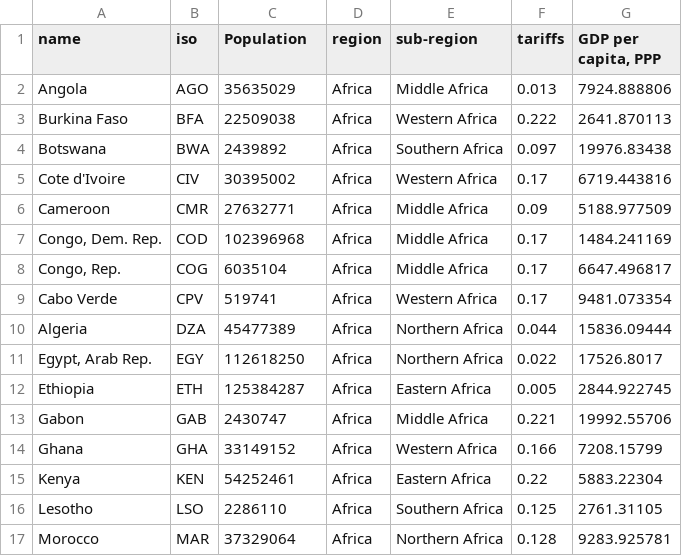
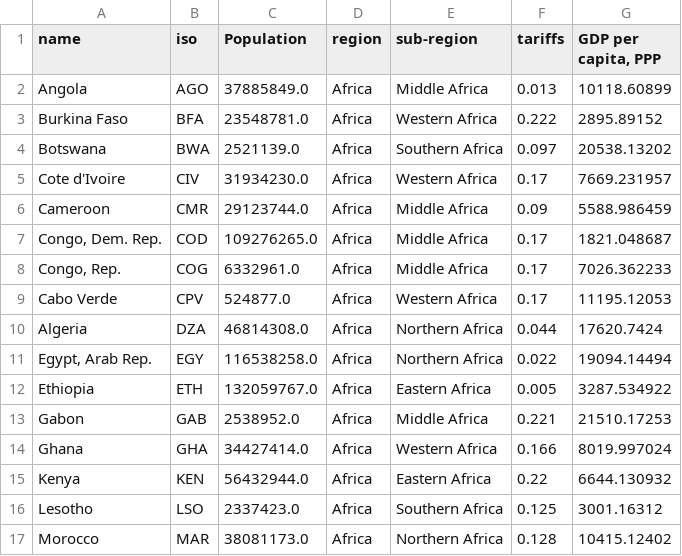
Before and after one commit to Noura-23/Noura-23.github.io, a CSV file: Project_data/chart3_final_data.csv, drawn as a sheet; only a part is shown; the diff covers the shown part only.

Commit message:
data updated

```diff
--- a/Project_data/chart3_final_data.csv
+++ b/Project_data/chart3_final_data.csv
@@ -1,17 +1,17 @@
 name,iso,Population,region,sub-region,tariffs,"GDP per capita, PPP"
-Angola,AGO,35635029,Africa,Middle Africa,0.013,7924.888806
-Burkina Faso,BFA,22509038,Africa,Western Africa,0.222,2641.870113
-Botswana,BWA,2439892,Africa,Southern Africa,0.097,19976.83438
-Cote d'Ivoire,CIV,30395002,Africa,Western Africa,0.17,6719.443816
-Cameroon,CMR,27632771,Africa,Middle Africa,0.09,5188.977509
-"Congo, Dem. Rep.",COD,102396968,Africa,Middle Africa,0.17,1484.241169
-"Congo, Rep.",COG,6035104,Africa,Middle Africa,0.17,6647.496817
-Cabo Verde,CPV,519741,Africa,Western Africa,0.17,9481.073354
-Algeria,DZA,45477389,Africa,Northern Africa,0.044,15836.09444
-"Egypt, Arab Rep.",EGY,112618250,Africa,Northern Africa,0.022,17526.8017
-Ethiopia,ETH,125384287,Africa,Eastern Africa,0.005,2844.922745
-Gabon,GAB,2430747,Africa,Middle Africa,0.221,19992.55706
-Ghana,GHA,33149152,Africa,Western Africa,0.166,7208.15799
-Kenya,KEN,54252461,Africa,Eastern Africa,0.22,5883.22304
-Lesotho,LSO,2286110,Africa,Southern Africa,0.125,2761.31105
-Morocco,MAR,37329064,Africa,Northern Africa,0.128,9283.925781
+Angola,AGO,37885849.0,Africa,Middle Africa,0.013,10118.60899
+Burkina Faso,BFA,23548781.0,Africa,Western Africa,0.222,2895.89152
+Botswana,BWA,2521139.0,Africa,Southern Africa,0.097,20538.13202
+Cote d'Ivoire,CIV,31934230.0,Africa,Western Africa,0.17,7669.231957
+Cameroon,CMR,29123744.0,Africa,Middle Africa,0.09,5588.986459
+"Congo, Dem. Rep.",COD,109276265.0,Africa,Middle Africa,0.17,1821.048687
+"Congo, Rep.",COG,6332961.0,Africa,Middle Africa,0.17,7026.362233
+Cabo Verde,CPV,524877.0,Africa,Western Africa,0.17,11195.12053
+Algeria,DZA,46814308.0,Africa,Northern Africa,0.044,17620.7424
+"Egypt, Arab Rep.",EGY,116538258.0,Africa,Northern Africa,0.022,19094.14494
+Ethiopia,ETH,132059767.0,Africa,Eastern Africa,0.005,3287.534922
+Gabon,GAB,2538952.0,Africa,Middle Africa,0.221,21510.17253
+Ghana,GHA,34427414.0,Africa,Western Africa,0.166,8019.997024
+Kenya,KEN,56432944.0,Africa,Eastern Africa,0.22,6644.130932
+Lesotho,LSO,2337423.0,Africa,Southern Africa,0.125,3001.16312
+Morocco,MAR,38081173.0,Africa,Northern Africa,0.128,10415.12402
```
Also changed, not shown: 37 edited cells elsewhere in this file.
